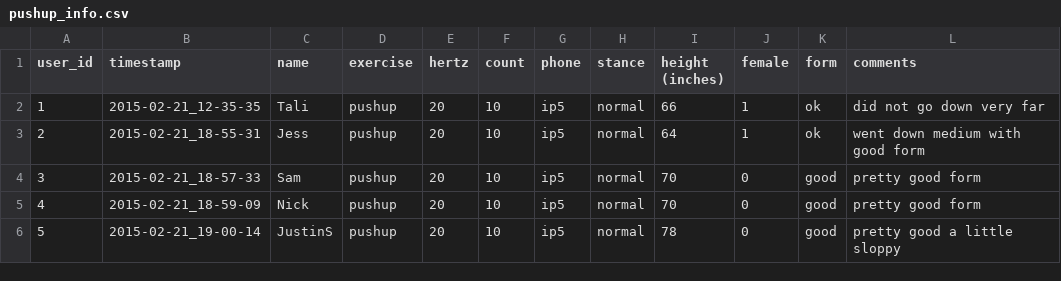
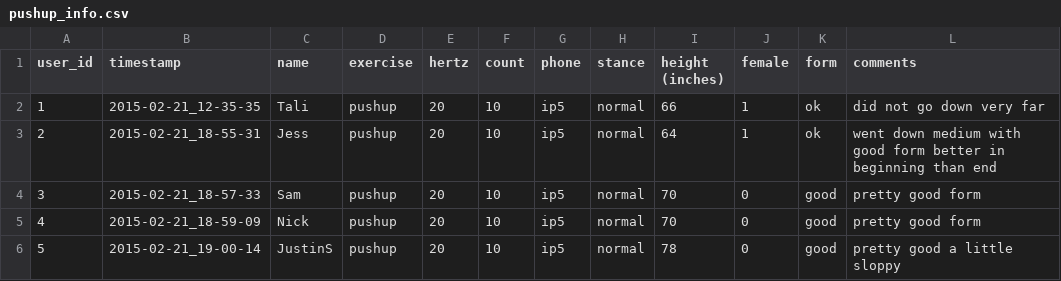
Before and after one commit to kellygwiseman/workout_buddy, a CSV file: data/pushup_info.csv, drawn as a sheet; only a part is shown.

```diff
--- a/data/pushup_info.csv
+++ b/data/pushup_info.csv
@@ -2,3 +2,3 @@ user_id,timestamp,name,exercise,hertz,count,phone,stance,height (inches), female
 1, 2015-02-21_12-35-35, Tali, pushup, 20, 10, ip5, normal, 66, 1, ok, did not go down very far
-2, 2015-02-21_18-55-31, Jess, pushup, 20, 10, ip5, normal, 64, 1, ok, went down medium with good form
+2, 2015-02-21_18-55-31, Jess, pushup, 20, 10, ip5, normal, 64, 1, ok, went down medium with good form better in beginning than end
 3, 2015-02-21_18-57-33, Sam, pushup, 20, 10, ip5, normal, 70, 0, good, pretty good form
```
Also changed, not shown: 10 other files.
